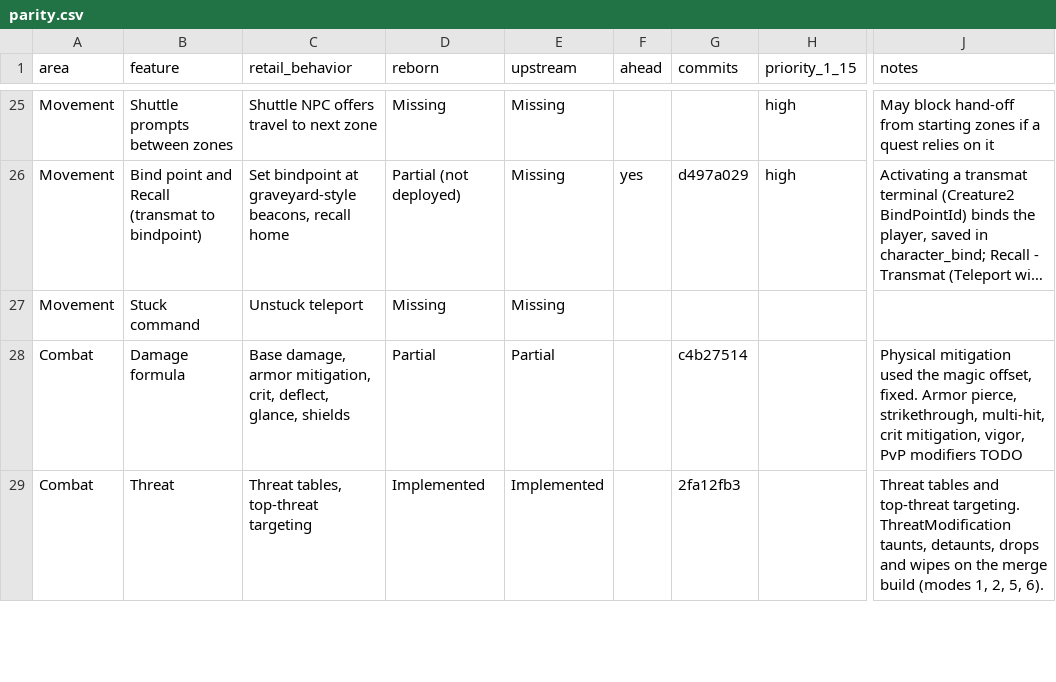
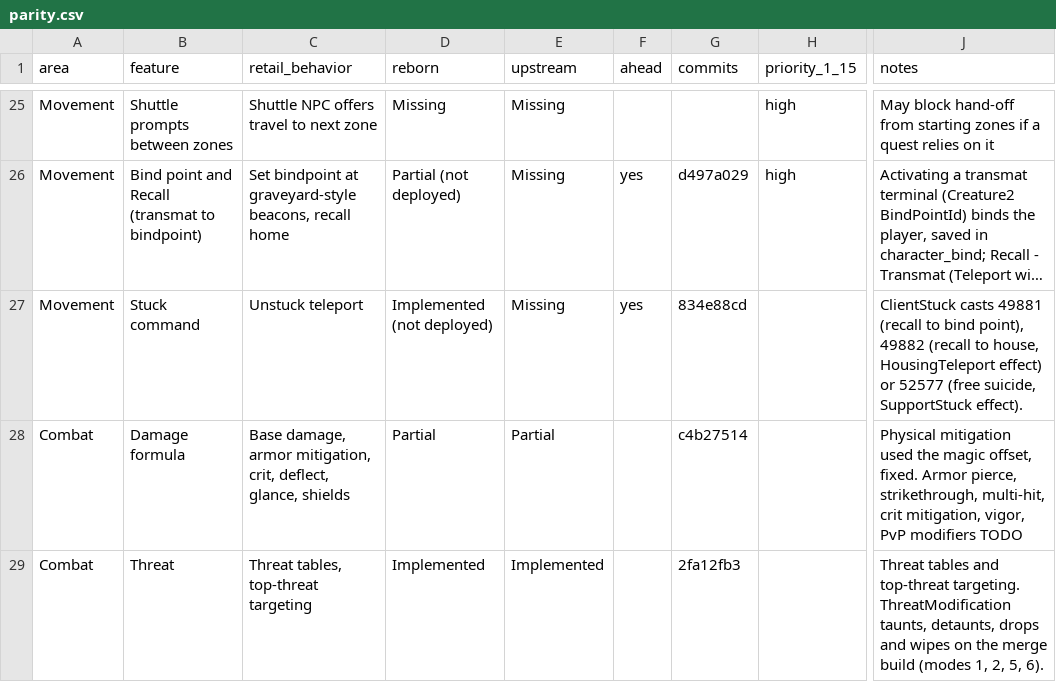
Before and after one commit to th3bluecarp/nexus-reborn, a CSV file: docs/reborn/parity.csv, drawn as a sheet; only a part is shown, gaps mark what is left out; long unchanged cells end in …; the diff names each change by its address in the sheet, - before the commit and + after, or states it on an @@ line.

```diff
--- a/docs/reborn/parity.csv
+++ b/docs/reborn/parity.csv
-D27 (reborn): Missing
+D27 (reborn): Implemented (not deployed)
-F27 (ahead): (empty)
+F27 (ahead): yes
-G27 (commits): (empty)
+G27 (commits): 834e88cd
-J27 (notes): (empty)
+J27 (notes): ClientStuck casts 49881 (recall to bind point), 49882 (recall to house, HousingTeleport effect) or 52577 (free suicide, SupportStuck effect).
```
Also changed, not shown: 2 other files.
